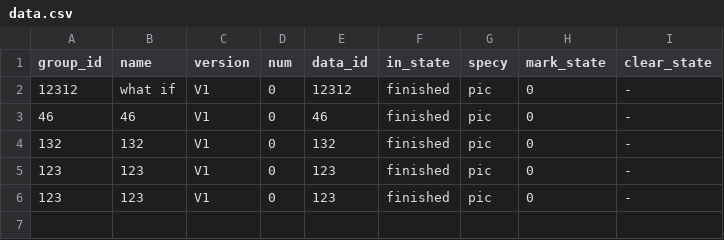
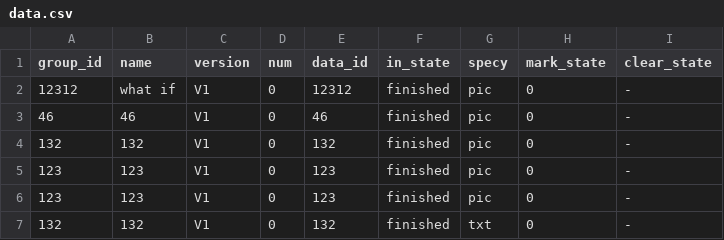
Before and after one commit to Elgce/BML_hw, a CSV file: backend/data.csv, drawn as a sheet; the diff names each change by its address in the sheet, - before the commit and + after, or states it on an @@ line.

```diff
--- a/backend/data.csv
+++ b/backend/data.csv
+row 7: 132 | 132 | V1 | 0 | 132 | finished | txt | 0 | -
```
Also changed, not shown: 5 other files.
